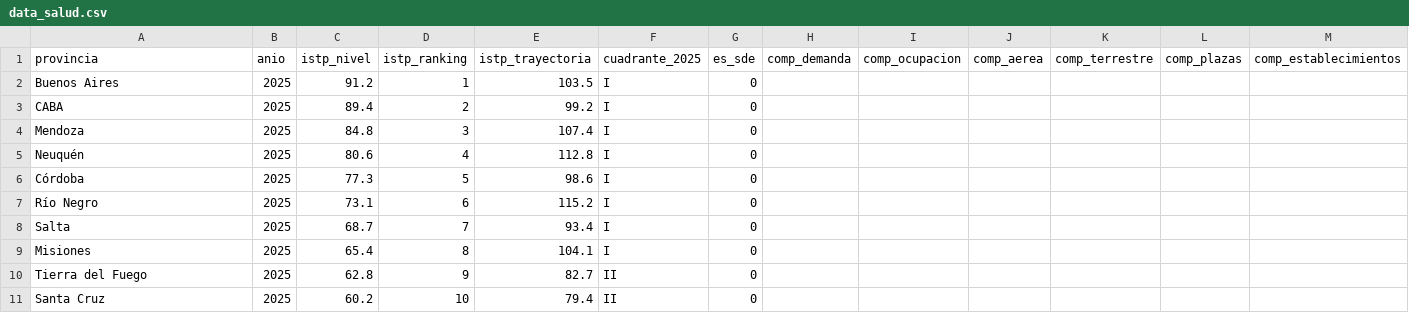
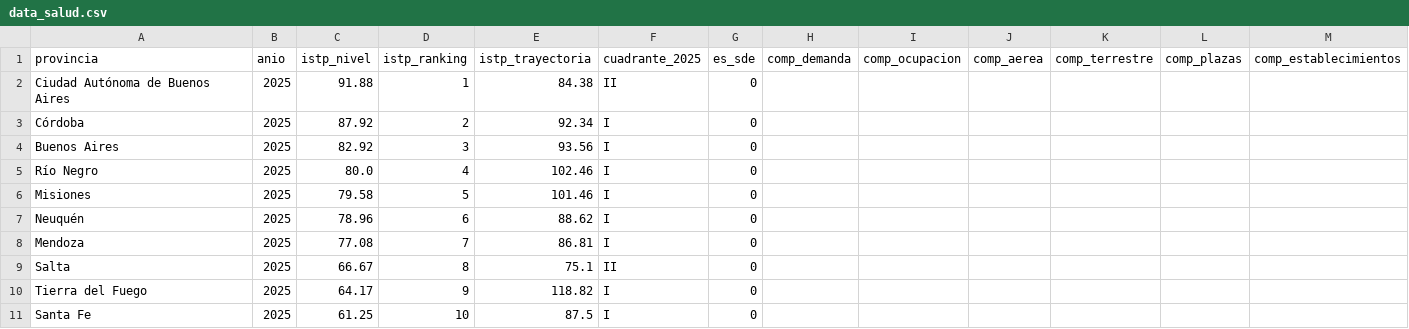
Before and after one commit to carralbal/observatorio-turismo, a CSV file: frontend/public/data/data_salud.csv, drawn as a sheet; only a part is shown; the diff covers the shown part only.

Commit message:
fix: salud turística datos reales + ISTP metodología + fondo azul + madurez limpio

```diff
--- a/frontend/public/data/data_salud.csv
+++ b/frontend/public/data/data_salud.csv
@@ -1,11 +1,11 @@
 provincia,anio,istp_nivel,istp_ranking,istp_trayectoria,cuadrante_2025,es_sde,comp_demanda,comp_ocupacion,comp_aerea,comp_terrestre,comp_plazas,comp_establecimientos
-Buenos Aires,2025,91.2,1,103.5,I,0,,,,,,
-CABA,2025,89.4,2,99.2,I,0,,,,,,
-Mendoza,2025,84.8,3,107.4,I,0,,,,,,
-Neuquén,2025,80.6,4,112.8,I,0,,,,,,
-Córdoba,2025,77.3,5,98.6,I,0,,,,,,
-Río Negro,2025,73.1,6,115.2,I,0,,,,,,
-Salta,2025,68.7,7,93.4,I,0,,,,,,
-Misiones,2025,65.4,8,104.1,I,0,,,,,,
-Tierra del Fuego,2025,62.8,9,82.7,II,0,,,,,,
-Santa Cruz,2025,60.2,10,79.4,II,0,,,,,,
+Ciudad Autónoma de Buenos Aires,2025,91.88,1,84.38,II,0,,,,,,
+Córdoba,2025,87.92,2,92.34,I,0,,,,,,
+Buenos Aires,2025,82.92,3,93.56,I,0,,,,,,
+Río Negro,2025,80.0,4,102.46,I,0,,,,,,
+Misiones,2025,79.58,5,101.46,I,0,,,,,,
+Neuquén,2025,78.96,6,88.62,I,0,,,,,,
+Mendoza,2025,77.08,7,86.81,I,0,,,,,,
+Salta,2025,66.67,8,75.1,II,0,,,,,,
+Tierra del Fuego,2025,64.17,9,118.82,I,0,,,,,,
+Santa Fe,2025,61.25,10,87.5,I,0,,,,,,
```
Also changed, not shown: 2 added rows, 2 removed rows and 56 edited cells elsewhere in this file, 1 other file.
